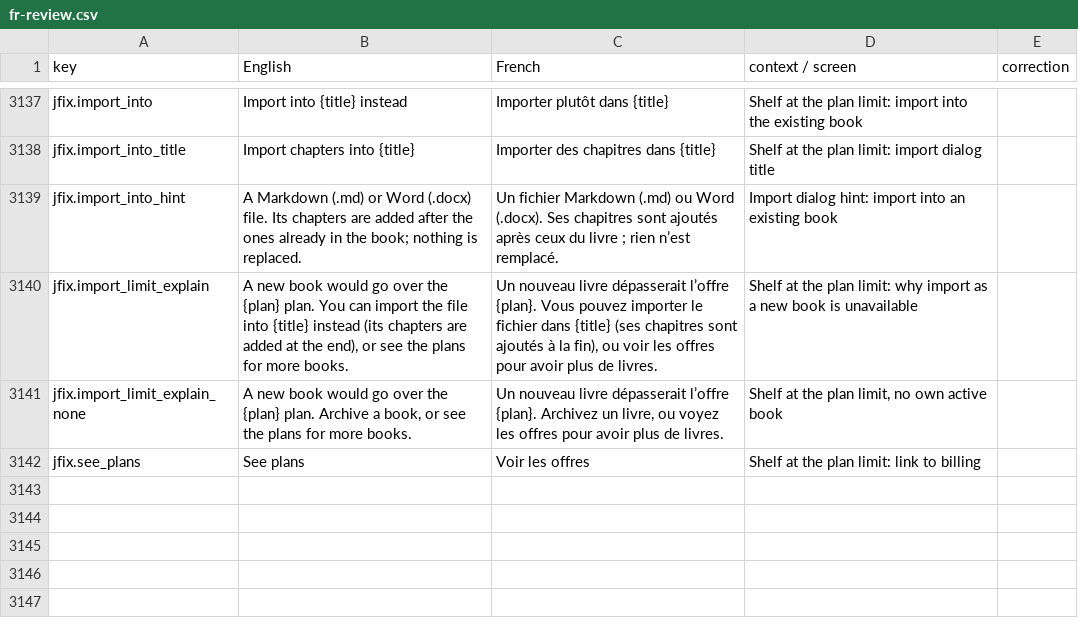
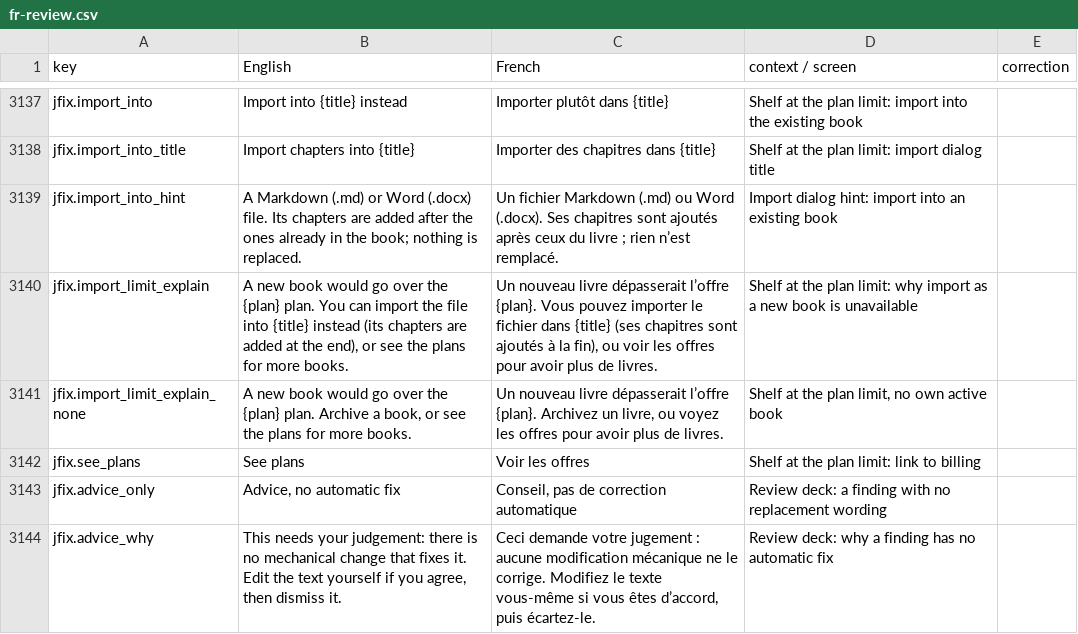
Before and after one commit to michelevens/Editons, a CSV file: docs/i18n/fr-review.csv, drawn as a sheet; only a part is shown, gaps mark what is left out; the diff names each change by its address in the sheet, - before the commit and + after, or states it on an @@ line.

```diff
--- a/docs/i18n/fr-review.csv
+++ b/docs/i18n/fr-review.csv
+row 3143: jfix.advice_only | Advice, no automatic fix | Conseil, pas de correction automatique | Review deck: a finding with no replacement wording
+row 3144: jfix.advice_why | This needs your judgement: there is no mechanical change that fixes it. Edit the text yourself if you agree, then dismiss it. | Ceci demande votre jugement : aucune modification mécanique ne le corrige. Modifiez le texte vous-même si vous êtes d’accord, puis écartez-le. | Review deck: why a finding has no automatic fix
```
Also changed, not shown: docs/i18n/ht-review.csv, 7 other files.
